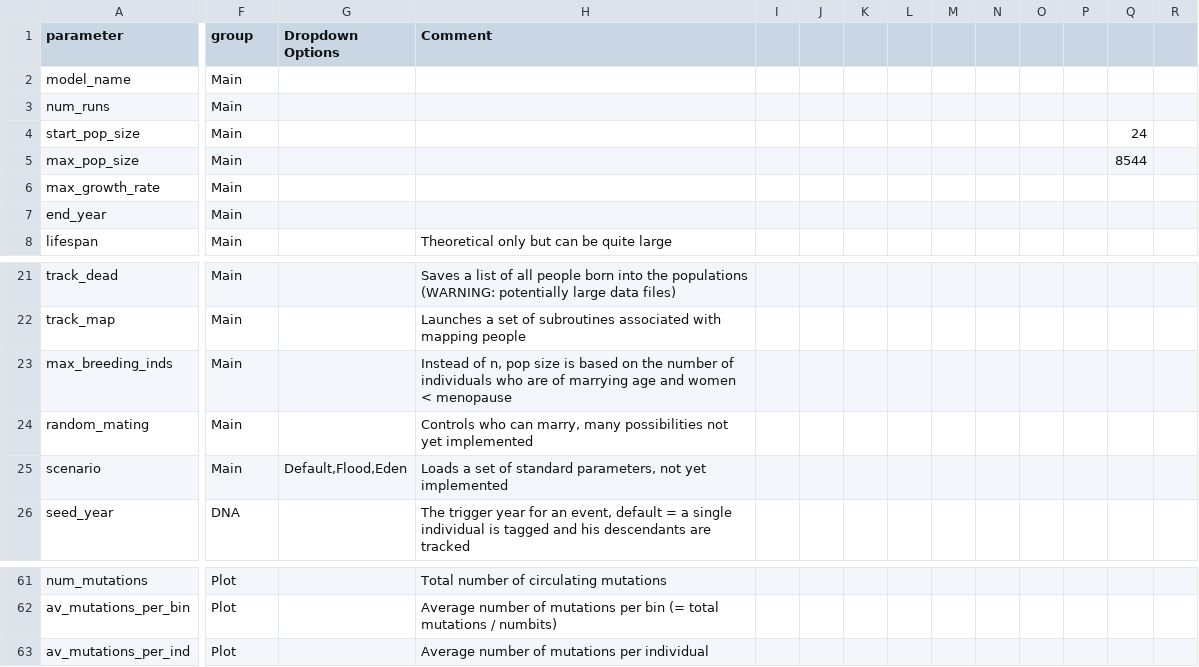
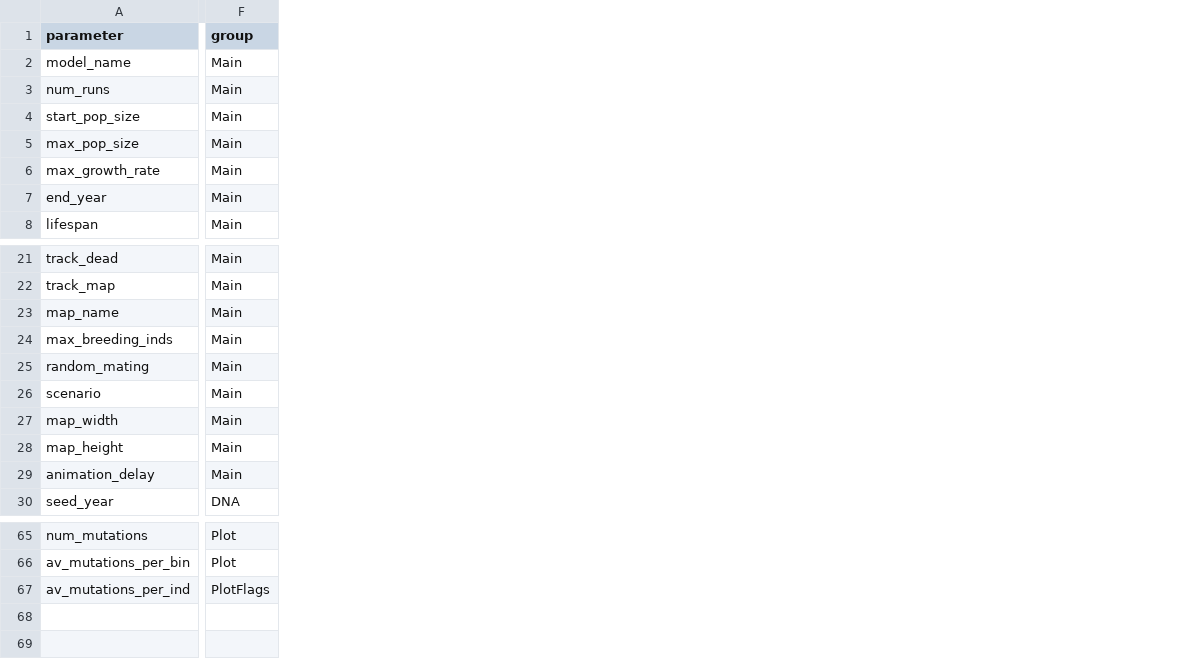
Before and after one commit to ZacharyRenshaw/DRIFT, a CSV file: static/parameter_defaults.csv, drawn as a sheet; only a part is shown, gaps mark what is left out; removed rows and columns are numbered as before the commit, all else as after; rows hold the shown columns only; the diff names each change by its address in the sheet, - before the commit and + after, or states it on an @@ line.

```diff
--- a/static/parameter_defaults.csv
+++ b/static/parameter_defaults.csv
-column G (Dropdown Options), row 25: Default,Flood,Eden
-column H (Comment), row 8: Theoretical only but can be quite large; rows 21-26: Saves a list of all people born into the populations (WARNING: potentially large data files) | Launches a set of subroutines associated with mapping people | Instead of n, pop size is based on the number of individuals who are of marrying age and women < menopause | Controls who can marry, many possibilities not yet implemented | Loads a set of standard parameters, not yet implemented | The trigger year for an event, default = a single individual is tagged and his descendants are tracked; rows 61-63: Total number of circulating mutations | Average number of mutations per bin (= total mutations / numbits) | Average number of mutations per individual
-column I, empty
-column J, empty
-column K, empty
-column L, empty
-column M, empty
-column N, empty
-column O, empty
-column P, empty
-column Q, rows 4-5: 24 | 8544
-column R, empty
+row 23: map_name | Main
+row 27: map_width | Main
+row 28: map_height | Main
+row 29: animation_delay | Main
-F67 (group): Plot
+F67 (group): PlotFlags
```
Also changed, not shown: Results/default_model_results.csv, 24 other files.
